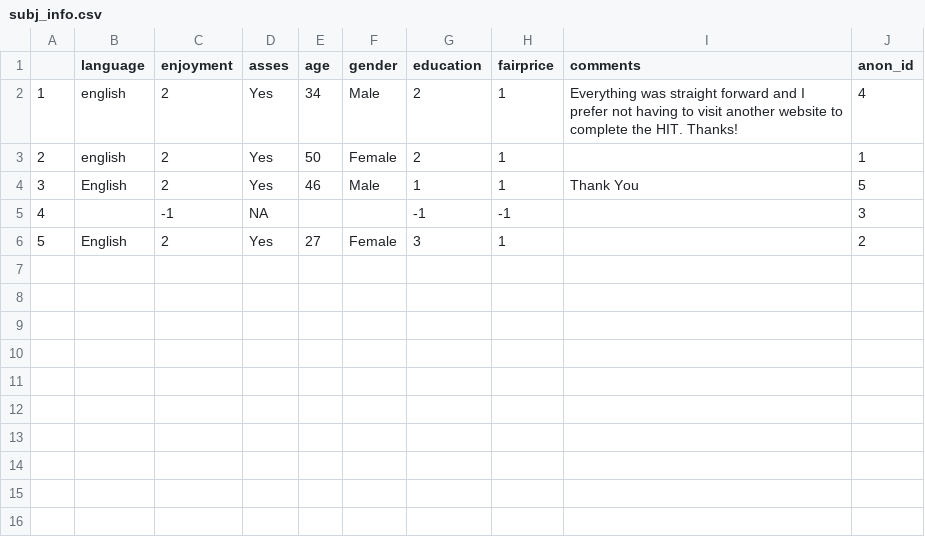
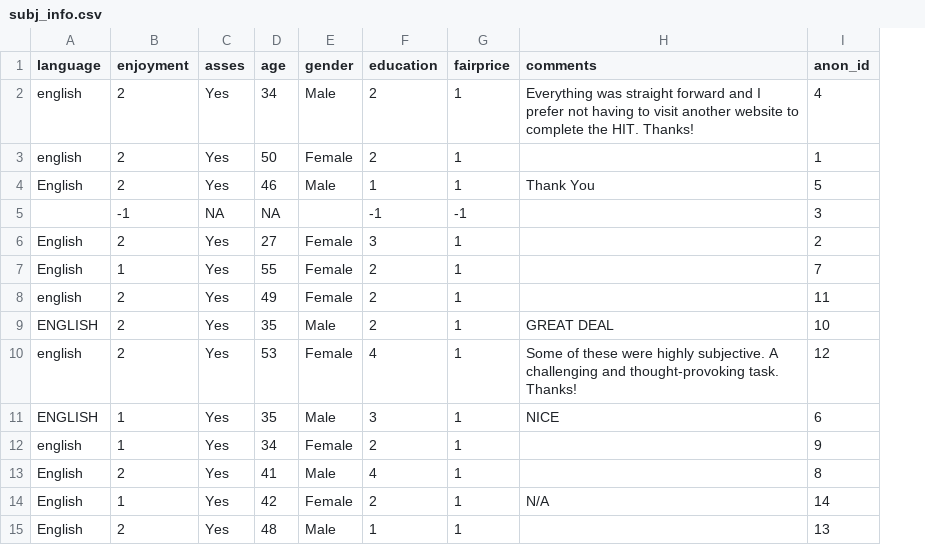
Before and after one commit to nyu-mll/nope, a CSV file: results/01_prescreener/subj_info.csv, drawn as a sheet; removed rows and columns are numbered as before the commit, all else as after; the diff names each change by its address in the sheet, - before the commit and + after, or states it on an @@ line.

Commit message:
data updates with batch 2

```diff
--- a/results/01_prescreener/subj_info.csv
+++ b/results/01_prescreener/subj_info.csv
-column A, rows 2-6: 1 | 2 | 3 | 4 | 5
-D5 (age): (empty)
+D5 (age): NA
+row 7: English | 1 | Yes | 55 | Female | 2 | 1 |  | 7
+row 8: english | 2 | Yes | 49 | Female | 2 | 1 |  | 11
+row 9: ENGLISH | 2 | Yes | 35 | Male | 2 | 1 | GREAT DEAL | 10
+row 10: english | 2 | Yes | 53 | Female | 4 | 1 | Some of these were highly subjective. A challenging and thought-provoking task. Thanks! | 12
+row 11: ENGLISH | 1 | Yes | 35 | Male | 3 | 1 | NICE | 6
+row 12: english | 1 | Yes | 34 | Female | 2 | 1 |  | 9
+row 13: English | 2 | Yes | 41 | Male | 4 | 1 |  | 8
+row 14: English | 1 | Yes | 42 | Female | 2 | 1 | N/A | 14
+row 15: English | 2 | Yes | 48 | Male | 1 | 1 |  | 13
```
Also changed, not shown: 2 other files.
